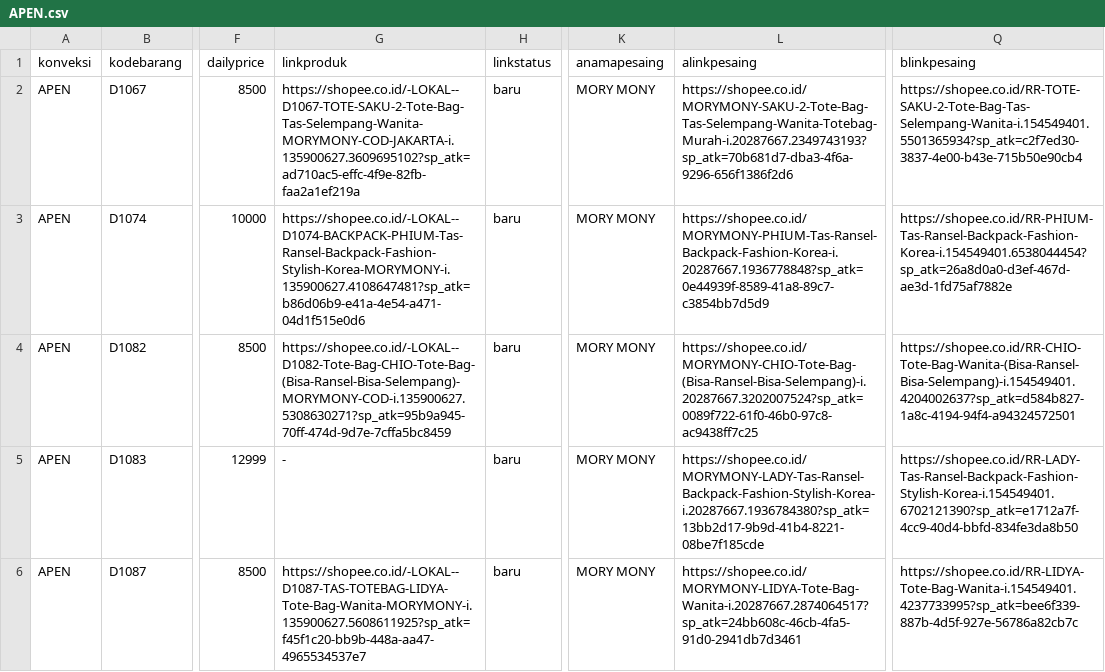
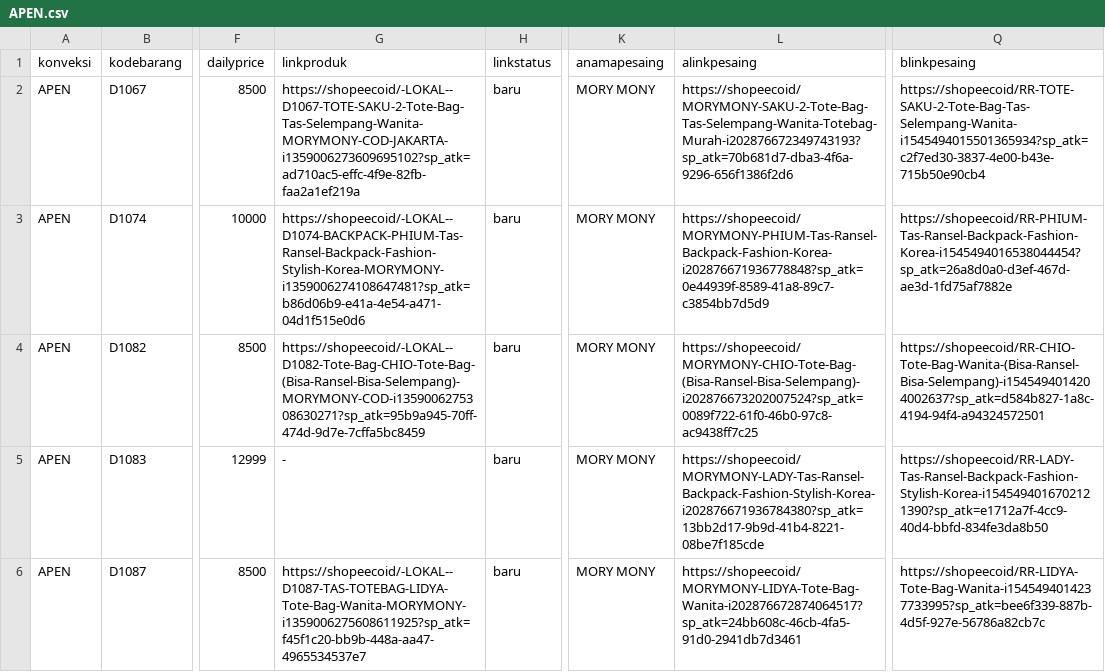
Before and after one commit to poemchanel/Kodommo, a CSV file: Function/Database/Docs/APEN.csv, drawn as a sheet; only a part is shown, gaps mark what is left out; the diff covers the shown part only; the diff names each change by its address in the sheet, - before the commit and + after, or states it on an @@ line.

```diff
--- a/Function/Database/Docs/APEN.csv
+++ b/Function/Database/Docs/APEN.csv
-G2 (linkproduk): https://shopee.co.id/-LOKAL--D1067-TOTE-SAKU-2-Tote-Bag-Tas-Selempang-Wanita-MORYMONY-COD-JAKARTA-i.135900627.3609695102?sp_atk=ad710ac5-effc-4f9e-82fb-faa2a1ef219a
+G2 (linkproduk): https://shopeecoid/-LOKAL--D1067-TOTE-SAKU-2-Tote-Bag-Tas-Selempang-Wanita-MORYMONY-COD-JAKARTA-i1359006273609695102?sp_atk=ad710ac5-effc-4f9e-82fb-faa2a1ef219a
-L2 (alinkpesaing): https://shopee.co.id/MORYMONY-SAKU-2-Tote-Bag-Tas-Selempang-Wanita-Totebag-Murah-i.20287667.2349743193?sp_atk=70b681d7-dba3-4f6a-9296-656f1386f2d6
+L2 (alinkpesaing): https://shopeecoid/MORYMONY-SAKU-2-Tote-Bag-Tas-Selempang-Wanita-Totebag-Murah-i202876672349743193?sp_atk=70b681d7-dba3-4f6a-9296-656f1386f2d6
-Q2 (blinkpesaing): https://shopee.co.id/RR-TOTE-SAKU-2-Tote-Bag-Tas-Selempang-Wanita-i.154549401.5501365934?sp_atk=c2f7ed30-3837-4e00-b43e-715b50e90cb4
+Q2 (blinkpesaing): https://shopeecoid/RR-TOTE-SAKU-2-Tote-Bag-Tas-Selempang-Wanita-i1545494015501365934?sp_atk=c2f7ed30-3837-4e00-b43e-715b50e90cb4
-G3 (linkproduk): https://shopee.co.id/-LOKAL--D1074-BACKPACK-PHIUM-Tas-Ransel-Backpack-Fashion-Stylish-Korea-MORYMONY-i.135900627.4108647481?sp_atk=b86d06b9-e41a-4e54-a471-04d1f515e0d6
+G3 (linkproduk): https://shopeecoid/-LOKAL--D1074-BACKPACK-PHIUM-Tas-Ransel-Backpack-Fashion-Stylish-Korea-MORYMONY-i1359006274108647481?sp_atk=b86d06b9-e41a-4e54-a471-04d1f515e0d6
-L3 (alinkpesaing): https://shopee.co.id/MORYMONY-PHIUM-Tas-Ransel-Backpack-Fashion-Korea-i.20287667.1936778848?sp_atk=0e44939f-8589-41a8-89c7-c3854bb7d5d9
+L3 (alinkpesaing): https://shopeecoid/MORYMONY-PHIUM-Tas-Ransel-Backpack-Fashion-Korea-i202876671936778848?sp_atk=0e44939f-8589-41a8-89c7-c3854bb7d5d9
-Q3 (blinkpesaing): https://shopee.co.id/RR-PHIUM-Tas-Ransel-Backpack-Fashion-Korea-i.154549401.6538044454?sp_atk=26a8d0a0-d3ef-467d-ae3d-1fd75af7882e
+Q3 (blinkpesaing): https://shopeecoid/RR-PHIUM-Tas-Ransel-Backpack-Fashion-Korea-i1545494016538044454?sp_atk=26a8d0a0-d3ef-467d-ae3d-1fd75af7882e
-G4 (linkproduk): https://shopee.co.id/-LOKAL--D1082-Tote-Bag-CHIO-Tote-Bag-(Bisa-Ransel-Bisa-Selempang)-MORYMONY-COD-i.135900627.5308630271?sp_atk=95b9a945-70ff-474d-9d7e-7cffa5bc8459
+G4 (linkproduk): https://shopeecoid/-LOKAL--D1082-Tote-Bag-CHIO-Tote-Bag-(Bisa-Ransel-Bisa-Selempang)-MORYMONY-COD-i1359006275308630271?sp_atk=95b9a945-70ff-474d-9d7e-7cffa5bc8459
-L4 (alinkpesaing): https://shopee.co.id/MORYMONY-CHIO-Tote-Bag-(Bisa-Ransel-Bisa-Selempang)-i.20287667.3202007524?sp_atk=0089f722-61f0-46b0-97c8-ac9438ff7c25
+L4 (alinkpesaing): https://shopeecoid/MORYMONY-CHIO-Tote-Bag-(Bisa-Ransel-Bisa-Selempang)-i202876673202007524?sp_atk=0089f722-61f0-46b0-97c8-ac9438ff7c25
-Q4 (blinkpesaing): https://shopee.co.id/RR-CHIO-Tote-Bag-Wanita-(Bisa-Ransel-Bisa-Selempang)-i.154549401.4204002637?sp_atk=d584b827-1a8c-4194-94f4-a94324572501
+Q4 (blinkpesaing): https://shopeecoid/RR-CHIO-Tote-Bag-Wanita-(Bisa-Ransel-Bisa-Selempang)-i1545494014204002637?sp_atk=d584b827-1a8c-4194-94f4-a94324572501
-L5 (alinkpesaing): https://shopee.co.id/MORYMONY-LADY-Tas-Ransel-Backpack-Fashion-Stylish-Korea-i.20287667.1936784380?sp_atk=13bb2d17-9b9d-41b4-8221-08be7f185cde
+L5 (alinkpesaing): https://shopeecoid/MORYMONY-LADY-Tas-Ransel-Backpack-Fashion-Stylish-Korea-i202876671936784380?sp_atk=13bb2d17-9b9d-41b4-8221-08be7f185cde
-Q5 (blinkpesaing): https://shopee.co.id/RR-LADY-Tas-Ransel-Backpack-Fashion-Stylish-Korea-i.154549401.6702121390?sp_atk=e1712a7f-4cc9-40d4-bbfd-834fe3da8b50
+Q5 (blinkpesaing): https://shopeecoid/RR-LADY-Tas-Ransel-Backpack-Fashion-Stylish-Korea-i1545494016702121390?sp_atk=e1712a7f-4cc9-40d4-bbfd-834fe3da8b50
-G6 (linkproduk): https://shopee.co.id/-LOKAL--D1087-TAS-TOTEBAG-LIDYA-Tote-Bag-Wanita-MORYMONY-i.135900627.5608611925?sp_atk=f45f1c20-bb9b-448a-aa47-4965534537e7
+G6 (linkproduk): https://shopeecoid/-LOKAL--D1087-TAS-TOTEBAG-LIDYA-Tote-Bag-Wanita-MORYMONY-i1359006275608611925?sp_atk=f45f1c20-bb9b-448a-aa47-4965534537e7
-L6 (alinkpesaing): https://shopee.co.id/MORYMONY-LIDYA-Tote-Bag-Wanita-i.20287667.2874064517?sp_atk=24bb608c-46cb-4fa5-91d0-2941db7d3461
+L6 (alinkpesaing): https://shopeecoid/MORYMONY-LIDYA-Tote-Bag-Wanita-i202876672874064517?sp_atk=24bb608c-46cb-4fa5-91d0-2941db7d3461
-Q6 (blinkpesaing): https://shopee.co.id/RR-LIDYA-Tote-Bag-Wanita-i.154549401.4237733995?sp_atk=bee6f339-887b-4d5f-927e-56786a82cb7c
+Q6 (blinkpesaing): https://shopeecoid/RR-LIDYA-Tote-Bag-Wanita-i1545494014237733995?sp_atk=bee6f339-887b-4d5f-927e-56786a82cb7c
```
Also changed, not shown: 105 edited cells elsewhere in this file, Function/Database/Docs/DONI.csv, Function/Database/Docs/MAULS.csv, 28 other files.
